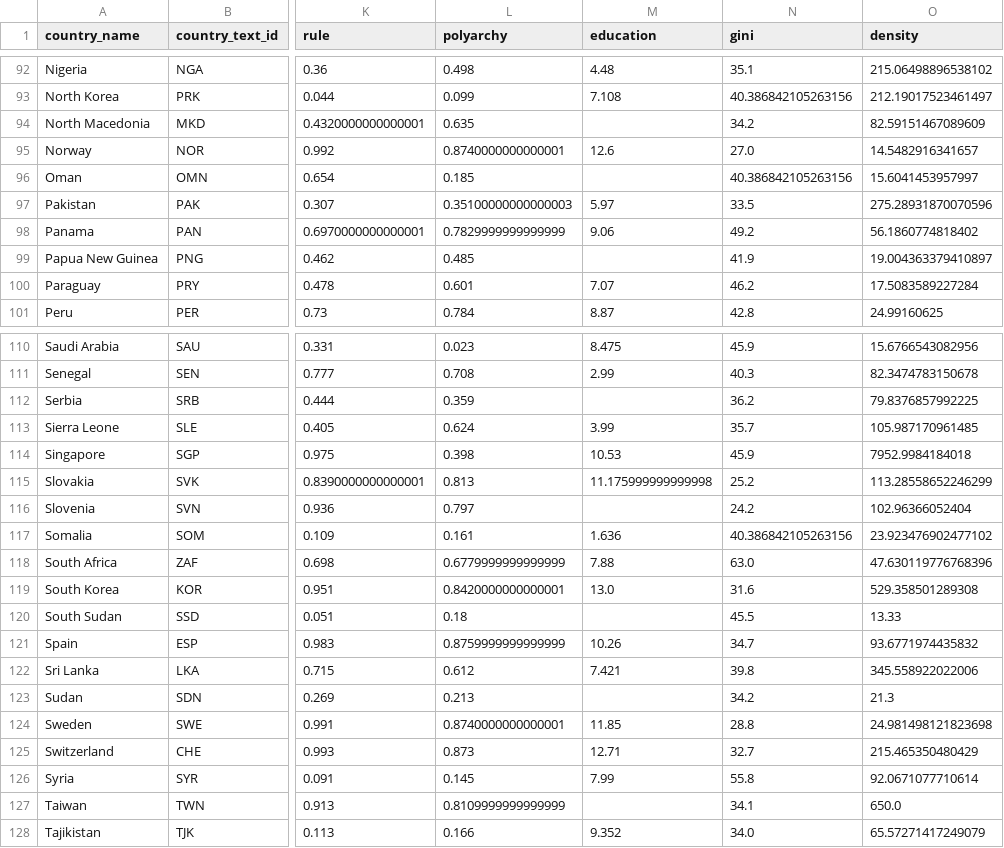
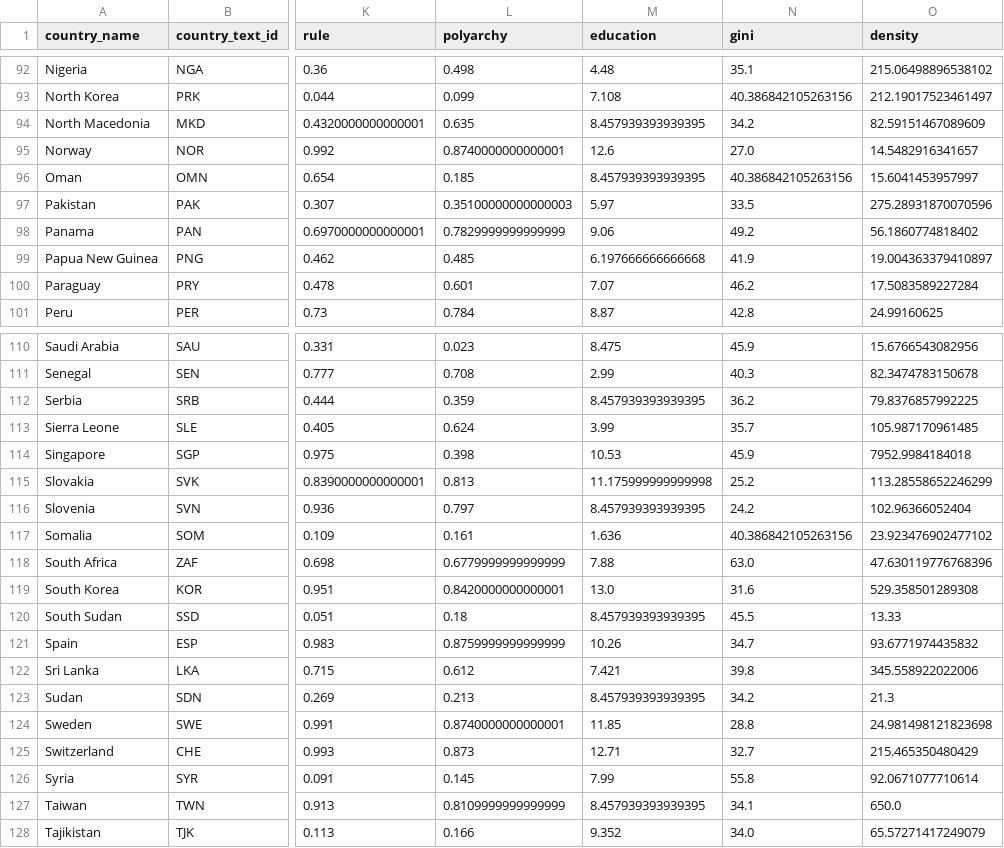
Before and after one commit to michaelwozniak/reproducible_research_project, a CSV file: data/main_research/processed_data/final_dataset.csv, drawn as a sheet; only a part is shown, gaps mark what is left out; the diff covers the shown part only; the diff names each change by its address in the sheet, - before the commit and + after, or states it on an @@ line.

```diff
--- a/data/main_research/processed_data/final_dataset.csv
+++ b/data/main_research/processed_data/final_dataset.csv
-M94 (education): (empty)
+M94 (education): 8.457939393939395
-M96 (education): (empty)
+M96 (education): 8.457939393939395
-M99 (education): (empty)
+M99 (education): 6.197666666666668
-M112 (education): (empty)
+M112 (education): 8.457939393939395
-M116 (education): (empty)
+M116 (education): 8.457939393939395
-M120 (education): (empty)
+M120 (education): 8.457939393939395
-M123 (education): (empty)
+M123 (education): 8.457939393939395
-M127 (education): (empty)
+M127 (education): 8.457939393939395
```
Also changed, not shown: 12 edited cells elsewhere in this file, data/robustness_check/raw_data/dataset_main_research.csv, 2 other files.
